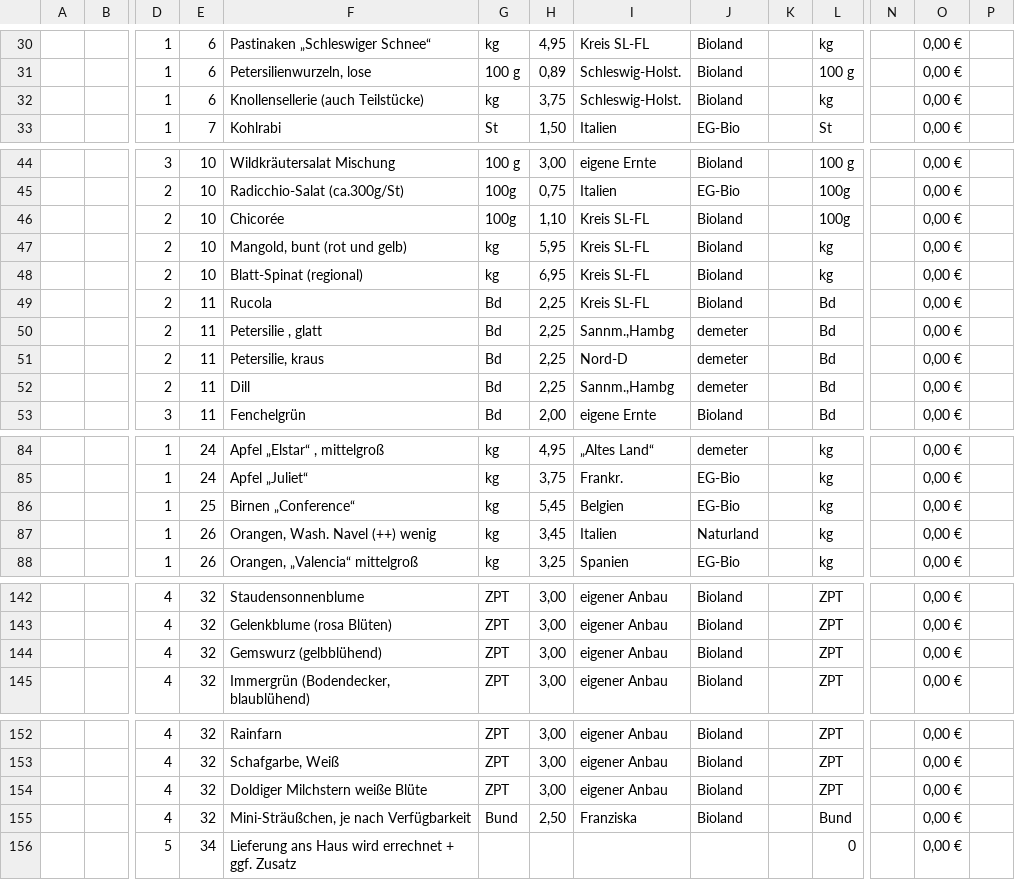
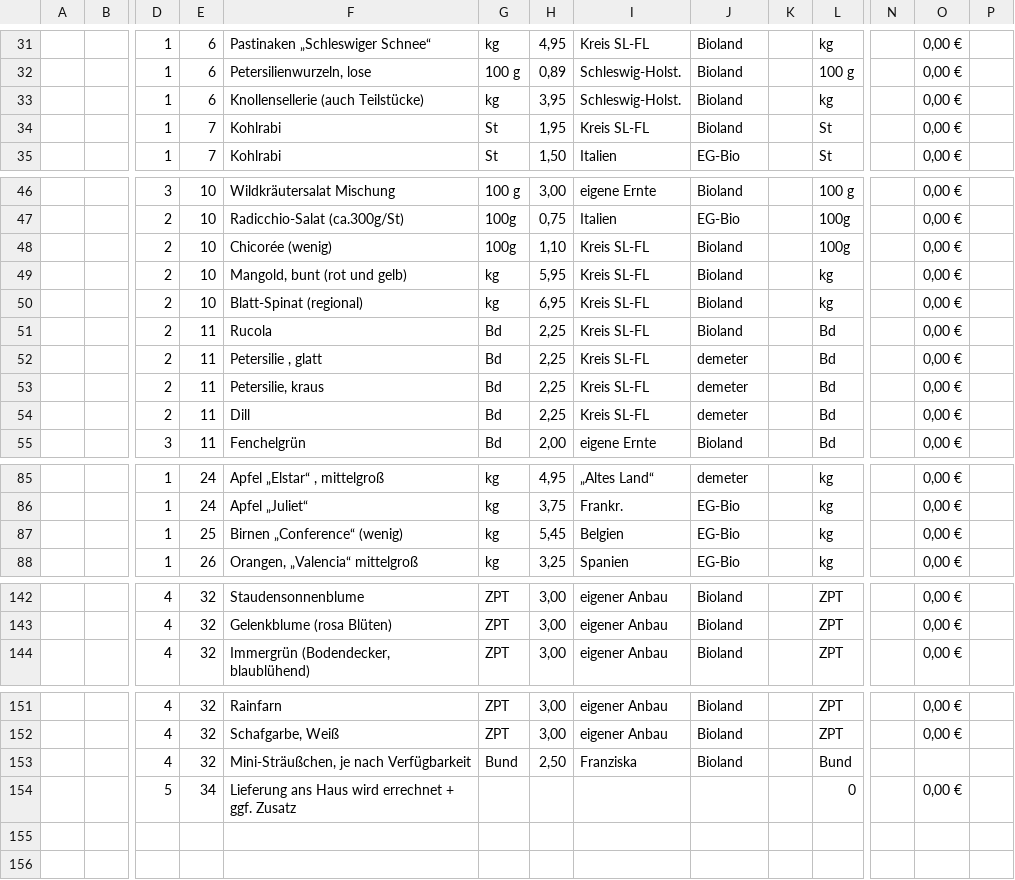
Before and after one commit to Freudenhof/Bestellformular, a CSV file: preisliste.csv, drawn as a sheet; only a part is shown, gaps mark what is left out; removed rows and columns are numbered as before the commit, all else as after; rows hold the shown columns only; the diff covers the shown part only; the diff names each change by its address in the sheet, - before the commit and + after, or states it on an @@ line.

```diff
--- a/preisliste.csv
+++ b/preisliste.csv
-H33: 3,75
+H33: 3,95
+row 34:  |  | 1 | 7 | Kohlrabi | St | 1,95 | Kreis SL-FL | Bioland |  | St |  | 0,00 €
-F48: Chicorée
+F48: Chicorée (wenig)
-I52: Sannm.,Hambg
+I52: Kreis SL-FL
-I53: Nord-D
+I53: Kreis SL-FL
-I54: Sannm.,Hambg
+I54: Kreis SL-FL
-F87: Birnen „Conference“
+F87: Birnen „Conference“ (wenig)
-row 87:  |  | 1 | 26 | Orangen, Wash. Navel (++) wenig | kg | 3,45 | Italien | Naturland |  | kg |  | 0,00 €
-row 144:  |  | 4 | 32 | Gemswurz (gelbblühend) | ZPT | 3,00 | eigener Anbau | Bioland |  | ZPT |  | 0,00 €
-row 154:  |  | 4 | 32 | Doldiger Milchstern weiße Blüte | ZPT | 3,00 | eigener Anbau | Bioland |  | ZPT |  | 0,00 €
-O153: 0,00 €
+O153: (empty)
```
Also changed, not shown: 4 added rows, 4 removed rows and 13 edited cells elsewhere in this file.
